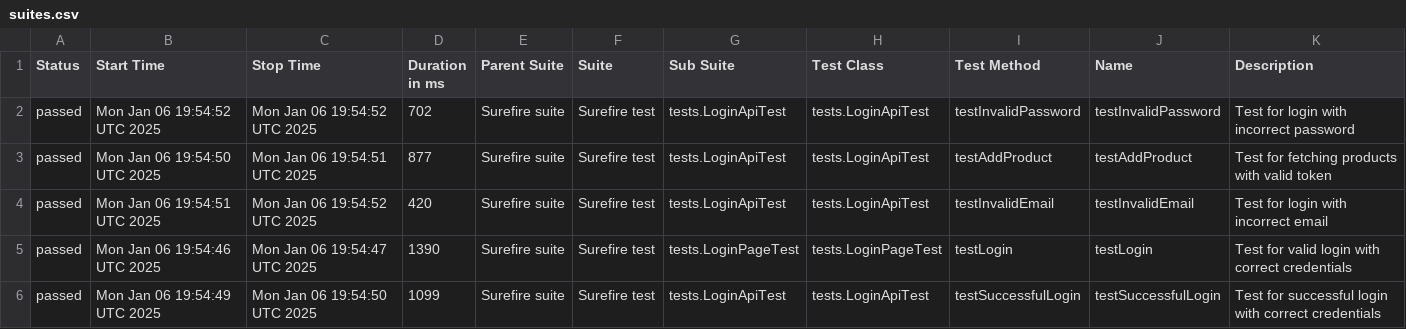
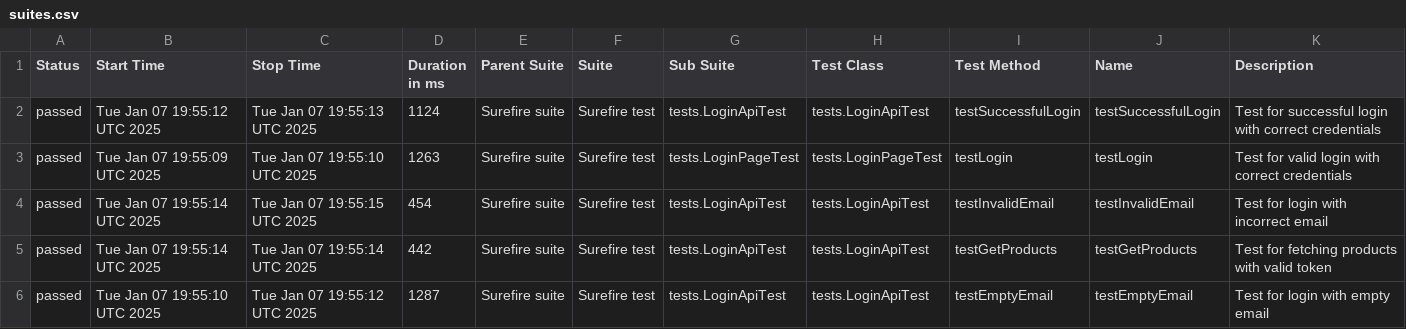
Before and after one commit to RaikhelsonV/SeleniumRestAssuredTesting, a CSV file: data/suites.csv, drawn as a sheet; only a part is shown; the diff covers the shown part only.

```diff
--- a/data/suites.csv
+++ b/data/suites.csv
@@ -1,6 +1,6 @@
 "Status","Start Time","Stop Time","Duration in ms","Parent Suite","Suite","Sub Suite","Test Class","Test Method","Name","Description"
-"passed","Mon Jan 06 19:54:52 UTC 2025","Mon Jan 06 19:54:52 UTC 2025","702","Surefire suite","Surefire test","tests.LoginApiTest","tests.LoginApiTest","testInvalidPassword","testInvalidPassword","Test for login with incorrect password"
-"passed","Mon Jan 06 19:54:50 UTC 2025","Mon Jan 06 19:54:51 UTC 2025","877","Surefire suite","Surefire test","tests.LoginApiTest","tests.LoginApiTest","testAddProduct","testAddProduct","Test for fetching products with valid token"
-"passed","Mon Jan 06 19:54:51 UTC 2025","Mon Jan 06 19:54:52 UTC 2025","420","Surefire suite","Surefire test","tests.LoginApiTest","tests.LoginApiTest","testInvalidEmail","testInvalidEmail","Test for login with incorrect email"
-"passed","Mon Jan 06 19:54:46 UTC 2025","Mon Jan 06 19:54:47 UTC 2025","1390","Surefire suite","Surefire test","tests.LoginPageTest","tests.LoginPageTest","testLogin","testLogin","Test for valid login with correct credentials"
-"passed","Mon Jan 06 19:54:49 UTC 2025","Mon Jan 06 19:54:50 UTC 2025","1099","Surefire suite","Surefire test","tests.LoginApiTest","tests.LoginApiTest","testSuccessfulLogin","testSuccessfulLogin","Test for successful login with correct credentials"
+"passed","Tue Jan 07 19:55:12 UTC 2025","Tue Jan 07 19:55:13 UTC 2025","1124","Surefire suite","Surefire test","tests.LoginApiTest","tests.LoginApiTest","testSuccessfulLogin","testSuccessfulLogin","Test for successful login with correct credentials"
+"passed","Tue Jan 07 19:55:09 UTC 2025","Tue Jan 07 19:55:10 UTC 2025","1263","Surefire suite","Surefire test","tests.LoginPageTest","tests.LoginPageTest","testLogin","testLogin","Test for valid login with correct credentials"
+"passed","Tue Jan 07 19:55:14 UTC 2025","Tue Jan 07 19:55:15 UTC 2025","454","Surefire suite","Surefire test","tests.LoginApiTest","tests.LoginApiTest","testInvalidEmail","testInvalidEmail","Test for login with incorrect email"
+"passed","Tue Jan 07 19:55:14 UTC 2025","Tue Jan 07 19:55:14 UTC 2025","442","Surefire suite","Surefire test","tests.LoginApiTest","tests.LoginApiTest","testGetProducts","testGetProducts","Test for fetching products with valid token"
+"passed","Tue Jan 07 19:55:10 UTC 2025","Tue Jan 07 19:55:12 UTC 2025","1287","Surefire suite","Surefire test","tests.LoginApiTest","tests.LoginApiTest","testEmptyEmail","testEmptyEmail","Test for login with empty email"
```
Also changed, not shown: 11 edited cells elsewhere in this file, data/behaviors.csv, 27 other files.
